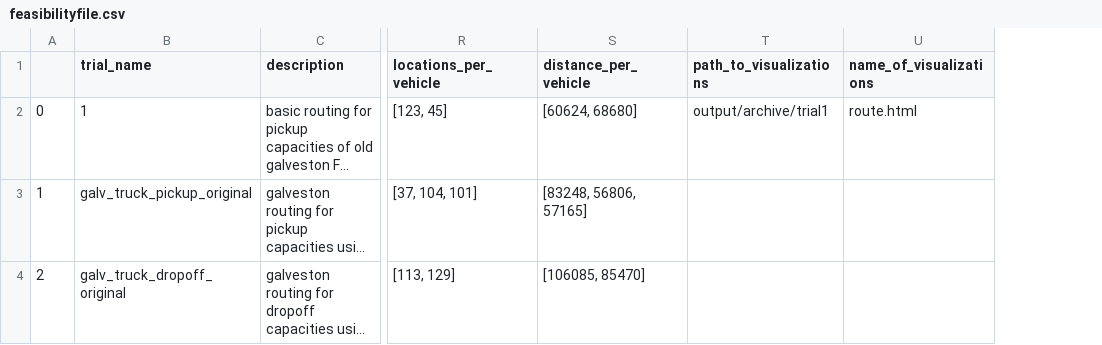
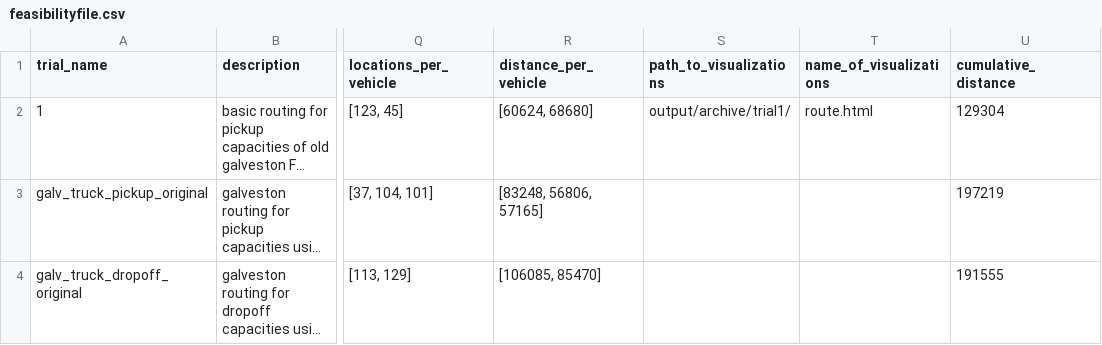
Before and after one commit to dsi-clinic/2023-clinic-perpetual, a CSV file: output/feasibilityfile.csv, drawn as a sheet; only a part is shown, gaps mark what is left out; long unchanged cells end in …; removed rows and columns are numbered as before the commit, all else as after; the diff names each change by its address in the sheet, - before the commit and + after, or states it on an @@ line.

Commit message:
made updates to the feasibility report, the code that creates the feasibility report, and the config arguments

```diff
--- a/output/feasibilityfile.csv
+++ b/output/feasibilityfile.csv
-column A, rows 2-4: 0 | 1 | 2
+column U (cumulative_distance), rows 2-4: 129304 | 197219 | 191555
-S2 (path_to_visualizations): output/archive/trial1
+S2 (path_to_visualizations): output/archive/trial1/
```
Also changed, not shown: 2 other files.
